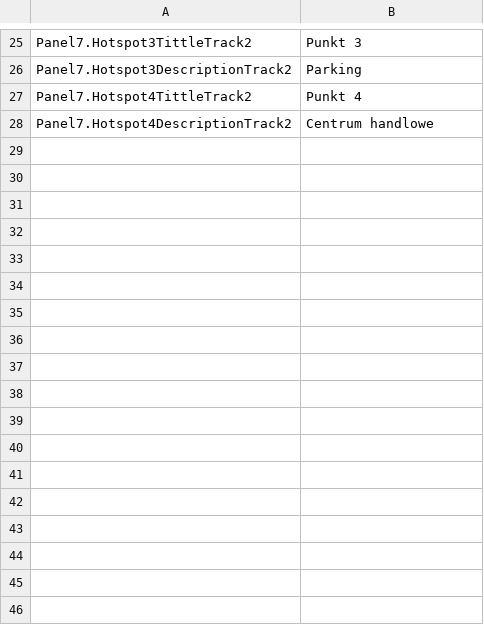
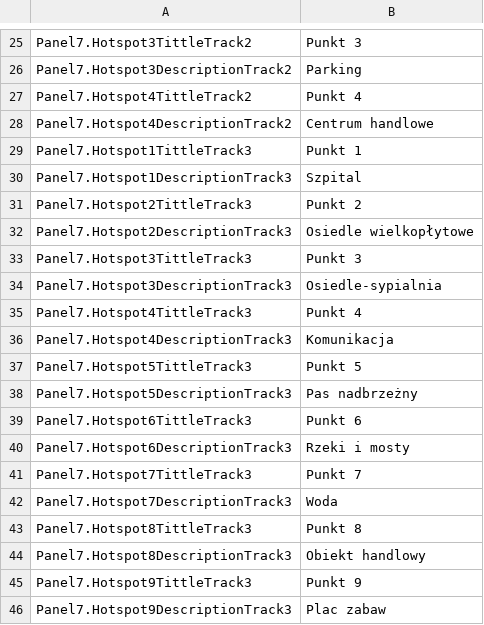
Before and after one commit to ThisaraGitHub/LuneVR360, a CSV file: LuneVR360/Assets/SimpleLocalization/Resources/Localization/Sheet4.csv, drawn as a sheet; only a part is shown, gaps mark what is left out.

```diff
--- a/LuneVR360/Assets/SimpleLocalization/Resources/Localization/Sheet4.csv
+++ b/LuneVR360/Assets/SimpleLocalization/Resources/Localization/Sheet4.csv
@@ -28 +28,19 @@ Panel7.Hotspot4TittleTrack2,Punkt 4
 Panel7.Hotspot4DescriptionTrack2,Centrum handlowe
+Panel7.Hotspot1TittleTrack3,Punkt 1
+Panel7.Hotspot1DescriptionTrack3,Szpital
+Panel7.Hotspot2TittleTrack3,Punkt 2
+Panel7.Hotspot2DescriptionTrack3,Osiedle wielkopłytowe
+Panel7.Hotspot3TittleTrack3,Punkt 3
+Panel7.Hotspot3DescriptionTrack3,Osiedle-sypialnia
+Panel7.Hotspot4TittleTrack3,Punkt 4
+Panel7.Hotspot4DescriptionTrack3,Komunikacja
+Panel7.Hotspot5TittleTrack3,Punkt 5
+Panel7.Hotspot5DescriptionTrack3,Pas nadbrzeżny
+Panel7.Hotspot6TittleTrack3,Punkt 6
+Panel7.Hotspot6DescriptionTrack3,Rzeki i mosty
+Panel7.Hotspot7TittleTrack3,Punkt 7
+Panel7.Hotspot7DescriptionTrack3,Woda
+Panel7.Hotspot8TittleTrack3,Punkt 8
+Panel7.Hotspot8DescriptionTrack3,Obiekt handlowy
+Panel7.Hotspot9TittleTrack3,Punkt 9
+Panel7.Hotspot9DescriptionTrack3,Plac zabaw
```
Also changed, not shown: 1 other file.
